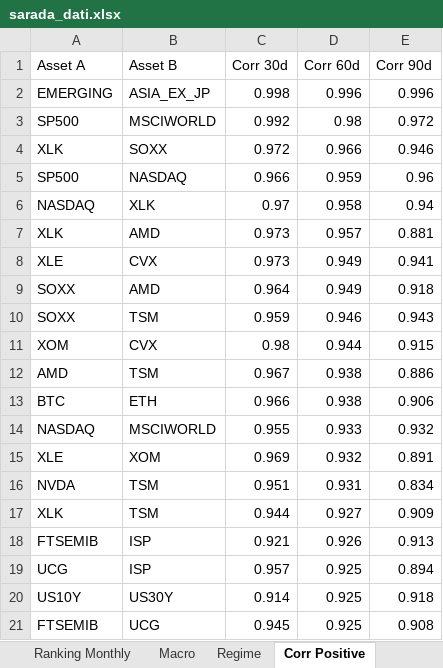
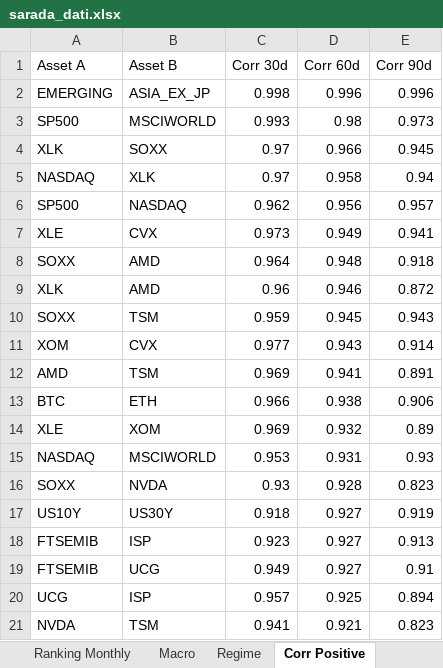
Before and after one commit to giapal96-star/jennifer-trading-dashbord, an Excel workbook: docs/sarada_dati.xlsx, sheet Corr Positive, drawn as a sheet; values as stored, in another font and other column widths than the file's, no borders; removed rows and columns are numbered as before the commit, all else as after; the diff names each change by its address in the sheet, - before the commit and + after, or states it on an @@ line.

```diff
--- a/docs/sarada_dati.xlsx (sheet Corr Positive)
+++ b/docs/sarada_dati.xlsx (sheet Corr Positive)
-C3 (Corr 30d): 0.992
+C3 (Corr 30d): 0.993
-E3 (Corr 90d): 0.972
+E3 (Corr 90d): 0.973
-C4 (Corr 30d): 0.972
+C4 (Corr 30d): 0.97
-E4 (Corr 90d): 0.946
+E4 (Corr 90d): 0.945
-row 5: SP500 | NASDAQ | 0.966 | 0.959 | 0.96
-row 7: XLK | AMD | 0.973 | 0.957 | 0.881
+row 6: SP500 | NASDAQ | 0.962 | 0.956 | 0.957
-D8 (Corr 60d): 0.949
+D8 (Corr 60d): 0.948
+row 9: XLK | AMD | 0.96 | 0.946 | 0.872
-D10 (Corr 60d): 0.946
+D10 (Corr 60d): 0.945
-C11 (Corr 30d): 0.98
+C11 (Corr 30d): 0.977
-D11 (Corr 60d): 0.944
+D11 (Corr 60d): 0.943
-E11 (Corr 90d): 0.915
+E11 (Corr 90d): 0.914
-C12 (Corr 30d): 0.967
+C12 (Corr 30d): 0.969
-D12 (Corr 60d): 0.938
+D12 (Corr 60d): 0.941
-E12 (Corr 90d): 0.886
+E12 (Corr 90d): 0.891
-row 14: NASDAQ | MSCIWORLD | 0.955 | 0.933 | 0.932
-E14 (Corr 90d): 0.891
+E14 (Corr 90d): 0.89
-row 16: NVDA | TSM | 0.951 | 0.931 | 0.834
-row 17: XLK | TSM | 0.944 | 0.927 | 0.909
+row 15: NASDAQ | MSCIWORLD | 0.953 | 0.931 | 0.93
+row 16: SOXX | NVDA | 0.93 | 0.928 | 0.823
+row 17: US10Y | US30Y | 0.918 | 0.927 | 0.919
-C18 (Corr 30d): 0.921
+C18 (Corr 30d): 0.923
-D18 (Corr 60d): 0.926
+D18 (Corr 60d): 0.927
+row 19: FTSEMIB | UCG | 0.949 | 0.927 | 0.91
-row 20: US10Y | US30Y | 0.914 | 0.925 | 0.918
-row 21: FTSEMIB | UCG | 0.945 | 0.925 | 0.908
+row 21: NVDA | TSM | 0.941 | 0.921 | 0.823
```
Also changed, not shown: sheet Ranking Daily, sheet Ranking Weekly, sheet Ranking Monthly, sheet Corr Negative, sheet Macro, sheet Regime, 2 other files.
